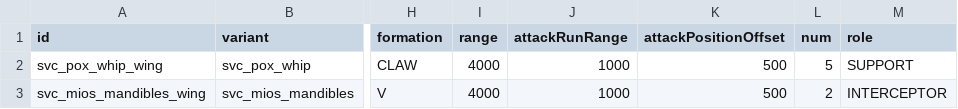
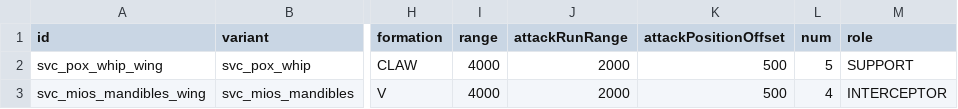
Before and after one commit to DesperatePeter/starsector-symbiotic-void-creatures, a CSV file: data/hulls/wing_data.csv, drawn as a sheet; only a part is shown, gaps mark what is left out; the diff names each change by its address in the sheet, - before the commit and + after, or states it on an @@ line.

```diff
--- a/data/hulls/wing_data.csv
+++ b/data/hulls/wing_data.csv
-J2:J3 (attackRunRange): 1000
+J2:J3 (attackRunRange): 2000
-L3 (num): 2
+L3 (num): 4
```
Also changed, not shown: data/campaign/sim_opponents_dev.csv, data/weapons/weapon_data.csv, 57 other files.
